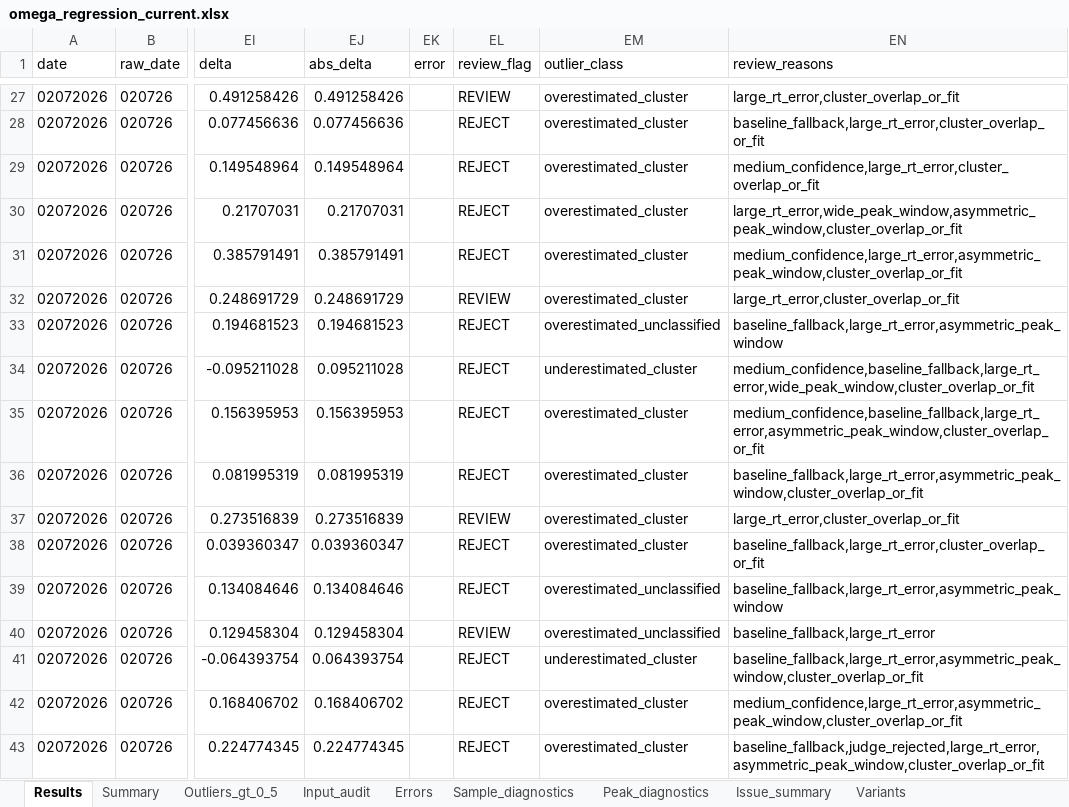
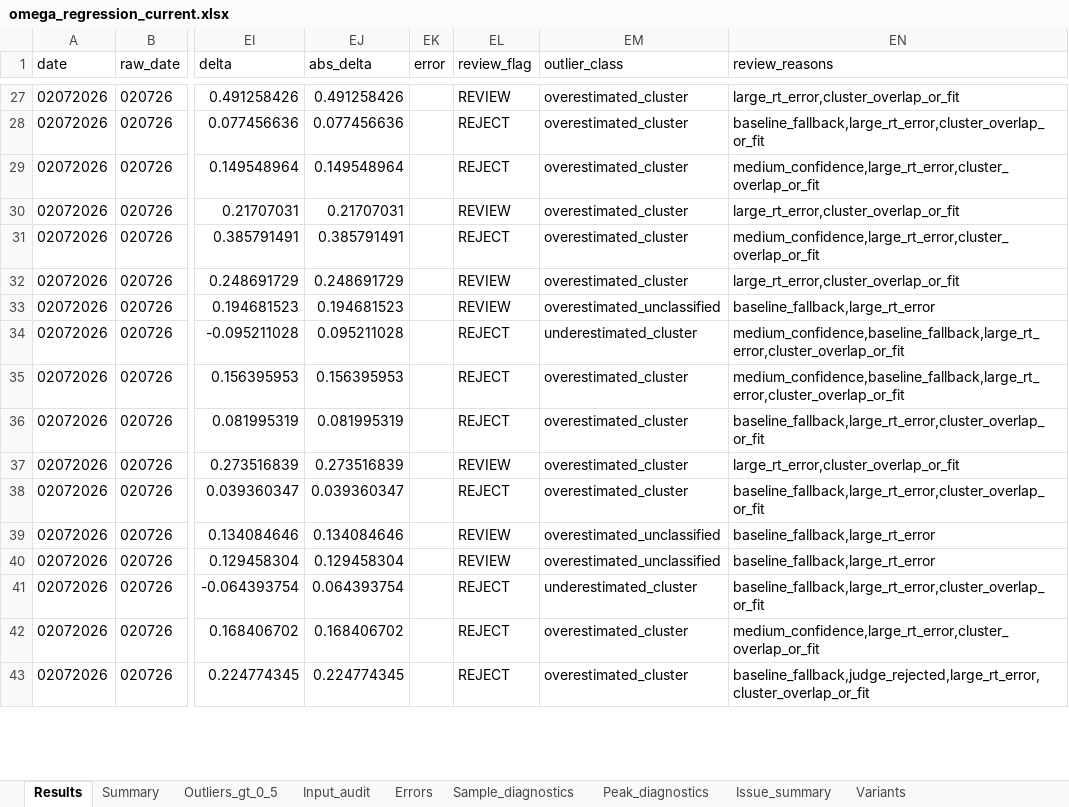
Before and after one commit to espaseislamov-jpg/omega_new, an Excel workbook: regression_outputs/omega_regression_current.xlsx, sheet Results, drawn as a sheet; only a part is shown, gaps mark what is left out; values as stored, in another font and other column widths than the file's, no borders; the diff covers the shown part only; the diff names each change by its address in the sheet, - before the commit and + after, or states it on an @@ line.

```diff
--- a/regression_outputs/omega_regression_current.xlsx (sheet Results)
+++ b/regression_outputs/omega_regression_current.xlsx (sheet Results)
-EL30 (review_flag): REJECT
+EL30 (review_flag): REVIEW
-EN30 (review_reasons): large_rt_error,wide_peak_window,asymmetric_peak_window,cluster_overlap_or_fit
+EN30 (review_reasons): large_rt_error,cluster_overlap_or_fit
-EN31 (review_reasons): medium_confidence,large_rt_error,asymmetric_peak_window,cluster_overlap_or_fit
+EN31 (review_reasons): medium_confidence,large_rt_error,cluster_overlap_or_fit
-EL33 (review_flag): REJECT
+EL33 (review_flag): REVIEW
-EN33 (review_reasons): baseline_fallback,large_rt_error,asymmetric_peak_window
+EN33 (review_reasons): baseline_fallback,large_rt_error
-EN34 (review_reasons): medium_confidence,baseline_fallback,large_rt_error,wide_peak_window,cluster_overlap_or_fit
+EN34 (review_reasons): medium_confidence,baseline_fallback,large_rt_error,cluster_overlap_or_fit
-EN35 (review_reasons): medium_confidence,baseline_fallback,large_rt_error,asymmetric_peak_window,cluster_overlap_or_fit
+EN35 (review_reasons): medium_confidence,baseline_fallback,large_rt_error,cluster_overlap_or_fit
-EN36 (review_reasons): baseline_fallback,large_rt_error,asymmetric_peak_window,cluster_overlap_or_fit
+EN36 (review_reasons): baseline_fallback,large_rt_error,cluster_overlap_or_fit
-EL39 (review_flag): REJECT
+EL39 (review_flag): REVIEW
-EN39 (review_reasons): baseline_fallback,large_rt_error,asymmetric_peak_window
+EN39 (review_reasons): baseline_fallback,large_rt_error
-EN41 (review_reasons): baseline_fallback,large_rt_error,asymmetric_peak_window,cluster_overlap_or_fit
+EN41 (review_reasons): baseline_fallback,large_rt_error,cluster_overlap_or_fit
-EN42 (review_reasons): medium_confidence,large_rt_error,asymmetric_peak_window,cluster_overlap_or_fit
+EN42 (review_reasons): medium_confidence,large_rt_error,cluster_overlap_or_fit
-EN43 (review_reasons): baseline_fallback,judge_rejected,large_rt_error,asymmetric_peak_window,cluster_overlap_or_fit
+EN43 (review_reasons): baseline_fallback,judge_rejected,large_rt_error,cluster_overlap_or_fit
```
Also changed, not shown: 246 edited cells elsewhere in this sheet, sheet Sample_diagnostics, sheet Outliers_gt_0_5, 4 other files.
